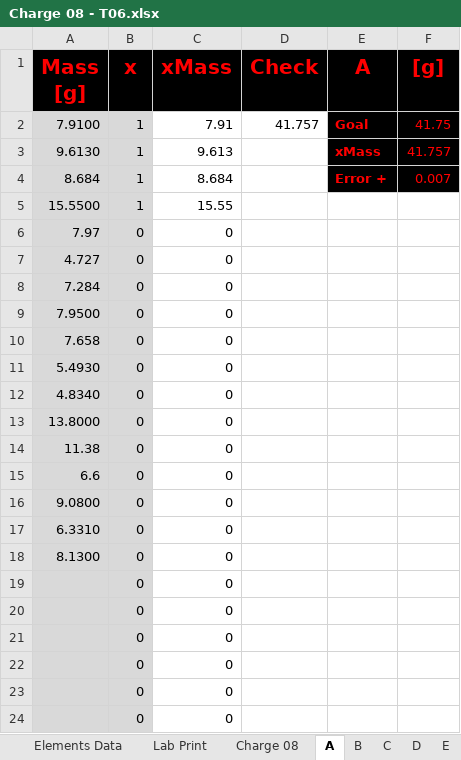
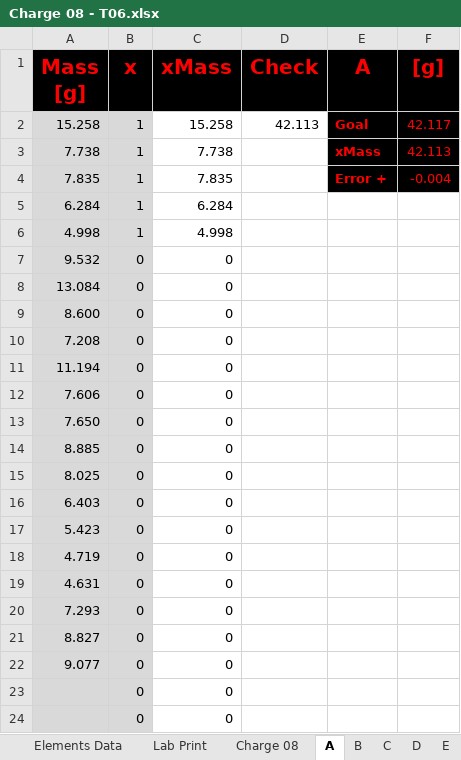
Before and after one commit to PoleScars/Manufacture-Alloys, an Excel workbook: Charge 08 - T06.xlsx, sheet A, drawn as a sheet; only a part is shown; values as stored, in another font and other column widths than the file's, no borders; removed rows and columns are numbered as before the commit, all else as after; the diff names each change by its address in the sheet, - before the commit and + after, or states it on an @@ line.

```diff
--- a/Charge 08 - T06.xlsx (sheet A)
+++ b/Charge 08 - T06.xlsx (sheet A)
-row 2: 7.9100 | 1 | 7.91 | 41.757 | Goal | 41.75
-row 3: 9.6130 | 1 | 9.613 |  | xMass | 41.757
-row 4: 8.684 | 1 | 8.684 |  | Error + | 0.007
-row 5: 15.5500 | 1 | 15.55
-row 6: 7.97 | 0 | 0
+row 2: 15.258 | 1 | 15.258 | 42.113 | Goal | 42.117
+row 3: 7.738 | 1 | 7.738 |  | xMass | 42.113
+row 4: 7.835 | 1 | 7.835 |  | Error + | -0.004
+row 5: 6.284 | 1 | 6.284
+row 6: 4.998 | 1 | 4.998
-A7 (Mass [g]): 4.727
+A7 (Mass [g]): 9.532
-A8 (Mass [g]): 7.284
+A8 (Mass [g]): 13.084
-A9 (Mass [g]): 7.9500
+A9 (Mass [g]): 8.600
-A10 (Mass [g]): 7.658
+A10 (Mass [g]): 7.208
-A11 (Mass [g]): 5.4930
+A11 (Mass [g]): 11.194
-A12 (Mass [g]): 4.8340
+A12 (Mass [g]): 7.606
-A13 (Mass [g]): 13.8000
+A13 (Mass [g]): 7.650
-A14 (Mass [g]): 11.38
+A14 (Mass [g]): 8.885
-A15 (Mass [g]): 6.6
+A15 (Mass [g]): 8.025
-A16 (Mass [g]): 9.0800
+A16 (Mass [g]): 6.403
-A17 (Mass [g]): 6.3310
+A17 (Mass [g]): 5.423
-A18 (Mass [g]): 8.1300
+A18 (Mass [g]): 4.719
-A19 (Mass [g]): (empty)
+A19 (Mass [g]): 4.631
-A20 (Mass [g]): (empty)
+A20 (Mass [g]): 7.293
-A21 (Mass [g]): (empty)
+A21 (Mass [g]): 8.827
-A22 (Mass [g]): (empty)
+A22 (Mass [g]): 9.077
```
Also changed, not shown: sheet Charge 08, sheet B, sheet Lab Print, sheet C, formulas that keep their value.
